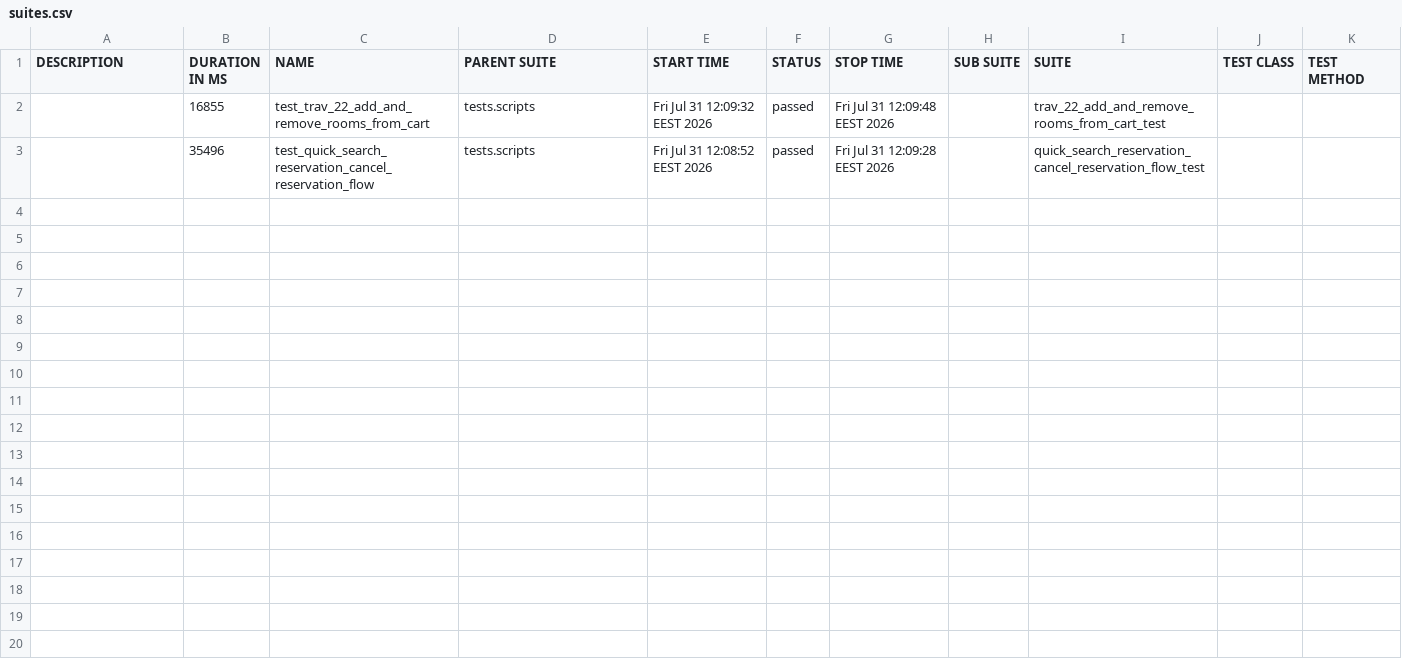
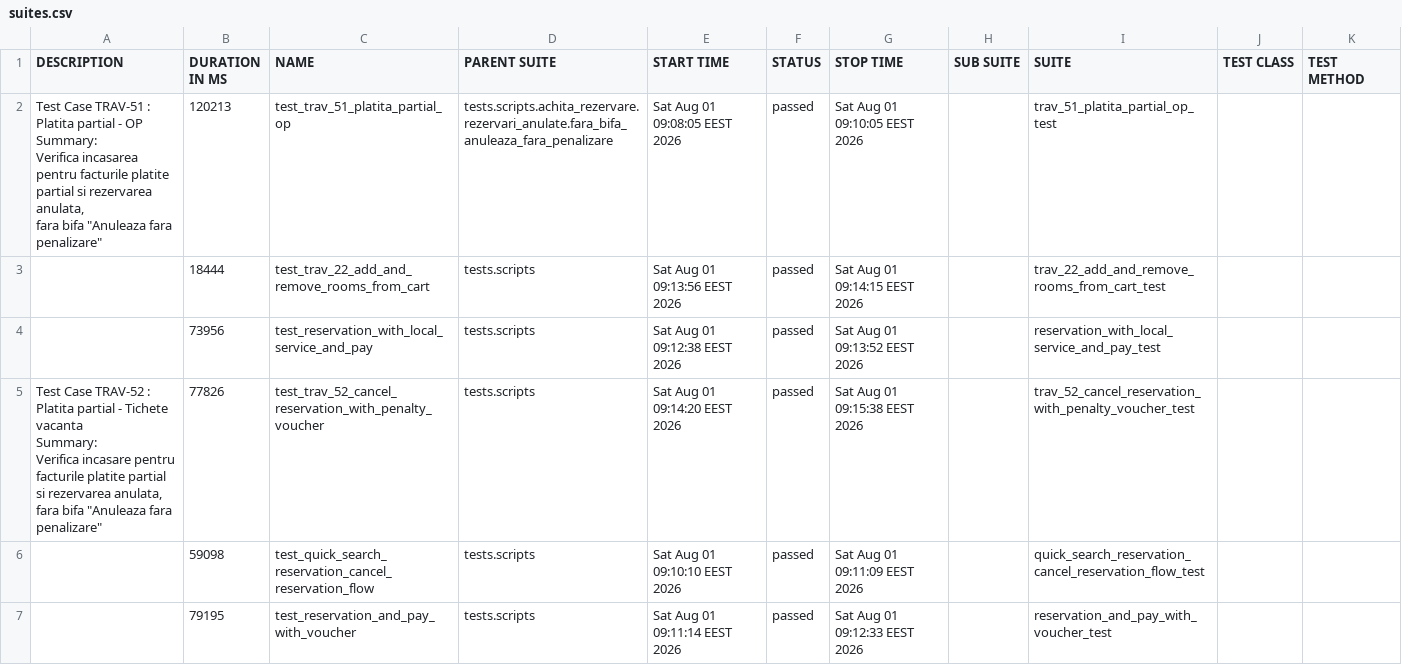
Before and after one commit to gabrielfilipwesrom/qa-reports, a CSV file: data/suites.csv, drawn as a sheet.

```diff
--- a/data/suites.csv
+++ b/data/suites.csv
@@ -1,3 +1,19 @@
 "DESCRIPTION","DURATION IN MS","NAME","PARENT SUITE","START TIME","STATUS","STOP TIME","SUB SUITE","SUITE","TEST CLASS","TEST METHOD"
-"","16855","test_trav_22_add_and_remove_rooms_from_cart","tests.scripts","Fri Jul 31 12:09:32 EEST 2026","passed","Fri Jul 31 12:09:48 EEST 2026","","trav_22_add_and_remove_rooms_from_cart_test","",""
-"","35496","test_quick_search_reservation_cancel_reservation_flow","tests.scripts","Fri Jul 31 12:08:52 EEST 2026","passed","Fri Jul 31 12:09:28 EEST 2026","","quick_search_reservation_cancel_reservation_flow_test","",""
+"
+    Test Case TRAV-51 : Platita partial - OP
+
+    Summary:
+    Verifica incasarea pentru facturile platite partial si rezervarea anulata,
+    fara bifa ""Anuleaza fara penalizare""
+    ","120213","test_trav_51_platita_partial_op","tests.scripts.achita_rezervare.rezervari_anulate.fara_bifa_anuleaza_fara_penalizare","Sat Aug 01 09:08:05 EEST 2026","passed","Sat Aug 01 09:10:05 EEST 2026","","trav_51_platita_partial_op_test","",""
+"","18444","test_trav_22_add_and_remove_rooms_from_cart","tests.scripts","Sat Aug 01 09:13:56 EEST 2026","passed","Sat Aug 01 09:14:15 EEST 2026","","trav_22_add_and_remove_rooms_from_cart_test","",""
+"","73956","test_reservation_with_local_service_and_pay","tests.scripts","Sat Aug 01 09:12:38 EEST 2026","passed","Sat Aug 01 09:13:52 EEST 2026","","reservation_with_local_service_and_pay_test","",""
+"
+    Test Case TRAV-52 : Platita partial - Tichete vacanta
+
+    Summary:
+    Verifica incasare pentru facturile platite partial si rezervarea anulata,
+    fara bifa ""Anuleaza fara penalizare""
+    ","77826","test_trav_52_cancel_reservation_with_penalty_voucher","tests.scripts","Sat Aug 01 09:14:20 EEST 2026","passed","Sat Aug 01 09:15:38 EEST 2026","","trav_52_cancel_reservation_with_penalty_voucher_test","",""
+"","59098","test_quick_search_reservation_cancel_reservation_flow","tests.scripts","Sat Aug 01 09:10:10 EEST 2026","passed","Sat Aug 01 09:11:09 EEST 2026","","quick_search_reservation_cancel_reservation_flow_test","",""
+"","79195","test_reservation_and_pay_with_voucher","tests.scripts","Sat Aug 01 09:11:14 EEST 2026","passed","Sat Aug 01 09:12:33 EEST 2026","","reservation_and_pay_with_voucher_test","",""
```
Also changed, not shown: 31 other files.
